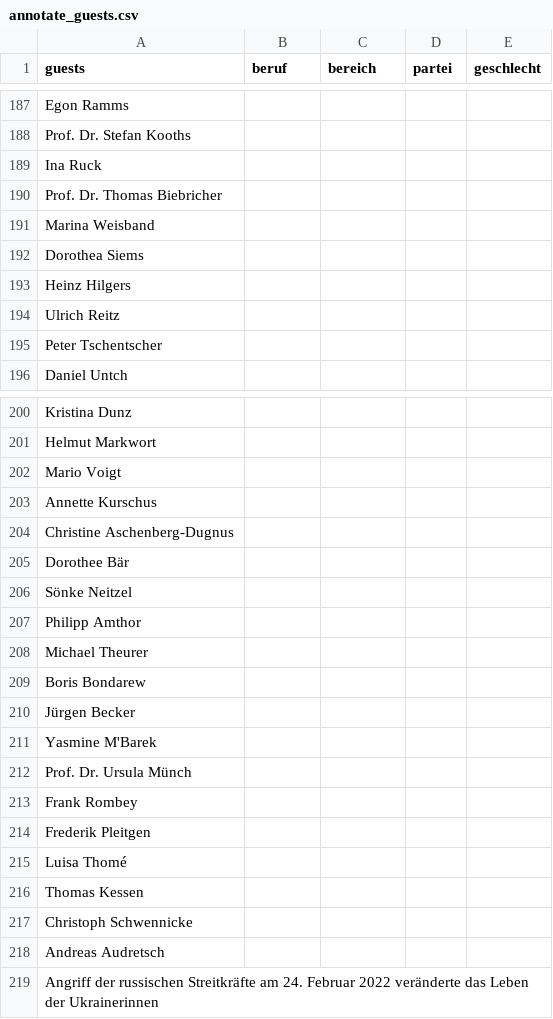
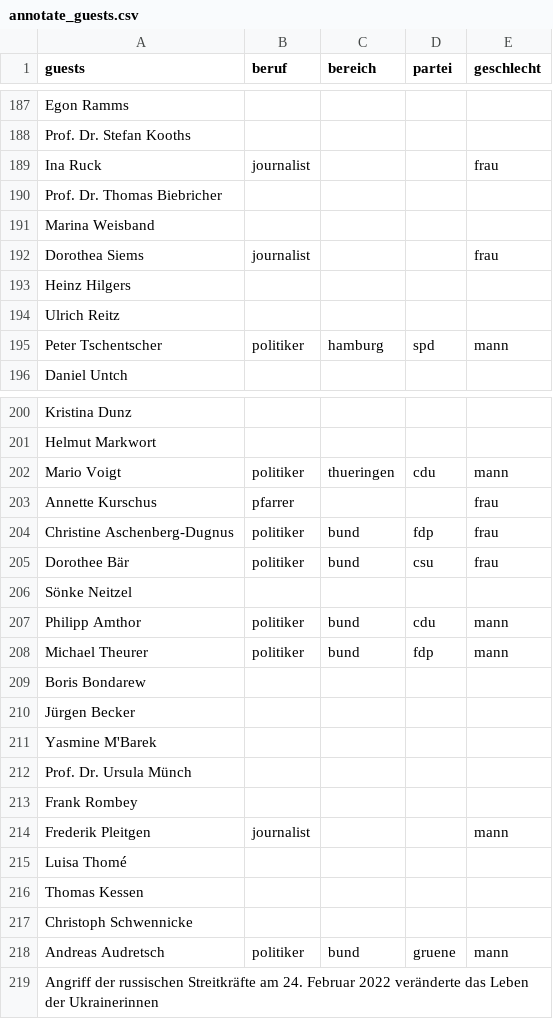
Before and after one commit to maximilianhenning/talkshows, a CSV file: data/annotate_guests.csv, drawn as a sheet; only a part is shown, gaps mark what is left out; the diff covers the shown part only.

```diff
--- a/data/annotate_guests.csv
+++ b/data/annotate_guests.csv
@@ -188,9 +188,9 @@ Egon Ramms;;;;
 Prof. Dr. Stefan Kooths;;;;
-Ina Ruck;;;;
+Ina Ruck;journalist;;;frau
 Prof. Dr. Thomas Biebricher;;;;
 Marina Weisband;;;;
-Dorothea Siems;;;;
+Dorothea Siems;journalist;;;frau
 Heinz Hilgers;;;;
 Ulrich Reitz;;;;
-Peter Tschentscher;;;;
+Peter Tschentscher;politiker;hamburg;spd;mann
 Daniel Untch;;;;
@@ -201,9 +201,9 @@ Kristina Dunz;;;;
 Helmut Markwort;;;;
-Mario Voigt;;;;
-Annette Kurschus;;;;
-Christine Aschenberg-Dugnus;;;;
-Dorothee Bär;;;;
+Mario Voigt;politiker;thueringen;cdu;mann
+Annette Kurschus;pfarrer;;;frau
+Christine Aschenberg-Dugnus;politiker;bund;fdp;frau
+Dorothee Bär;politiker;bund;csu;frau
 Sönke Neitzel;;;;
-Philipp Amthor;;;;
-Michael Theurer;;;;
+Philipp Amthor;politiker;bund;cdu;mann
+Michael Theurer;politiker;bund;fdp;mann
 Boris Bondarew;;;;
@@ -213,3 +213,3 @@ Prof. Dr. Ursula Münch;;;;
 Frank Rombey;;;;
-Frederik Pleitgen;;;;
+Frederik Pleitgen;journalist;;;mann
 Luisa Thomé;;;;
@@ -217,3 +217,3 @@ Thomas Kessen;;;;
 Christoph Schwennicke;;;;
-Andreas Audretsch;;;;
+Andreas Audretsch;politiker;bund;gruene;mann
 Angriff der russischen Streitkräfte am 24. Februar 2022 veränderte das Leben der Ukrainerinnen;;;;
```
Also changed, not shown: 56 edited cells elsewhere in this file, 3 other files.
